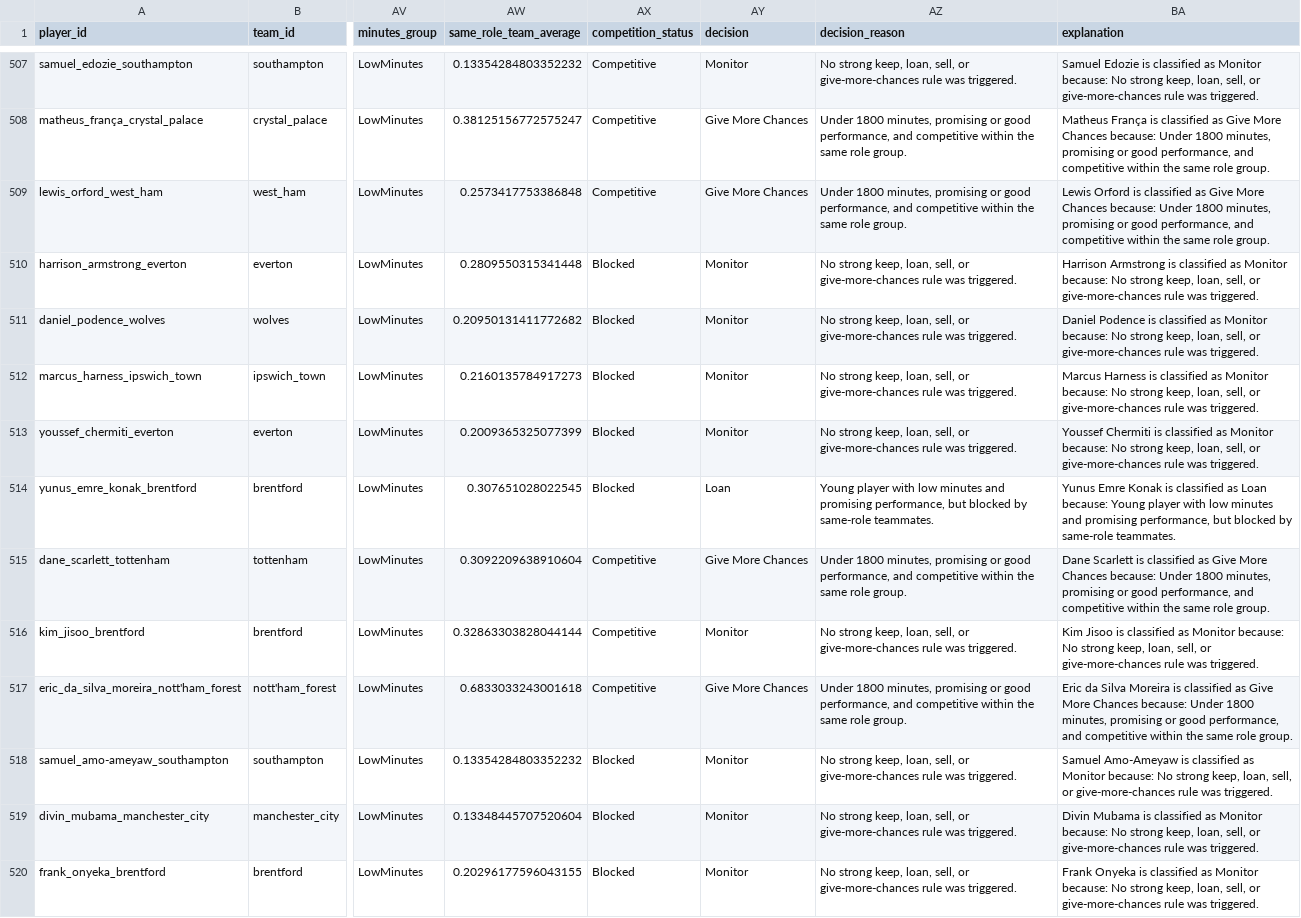
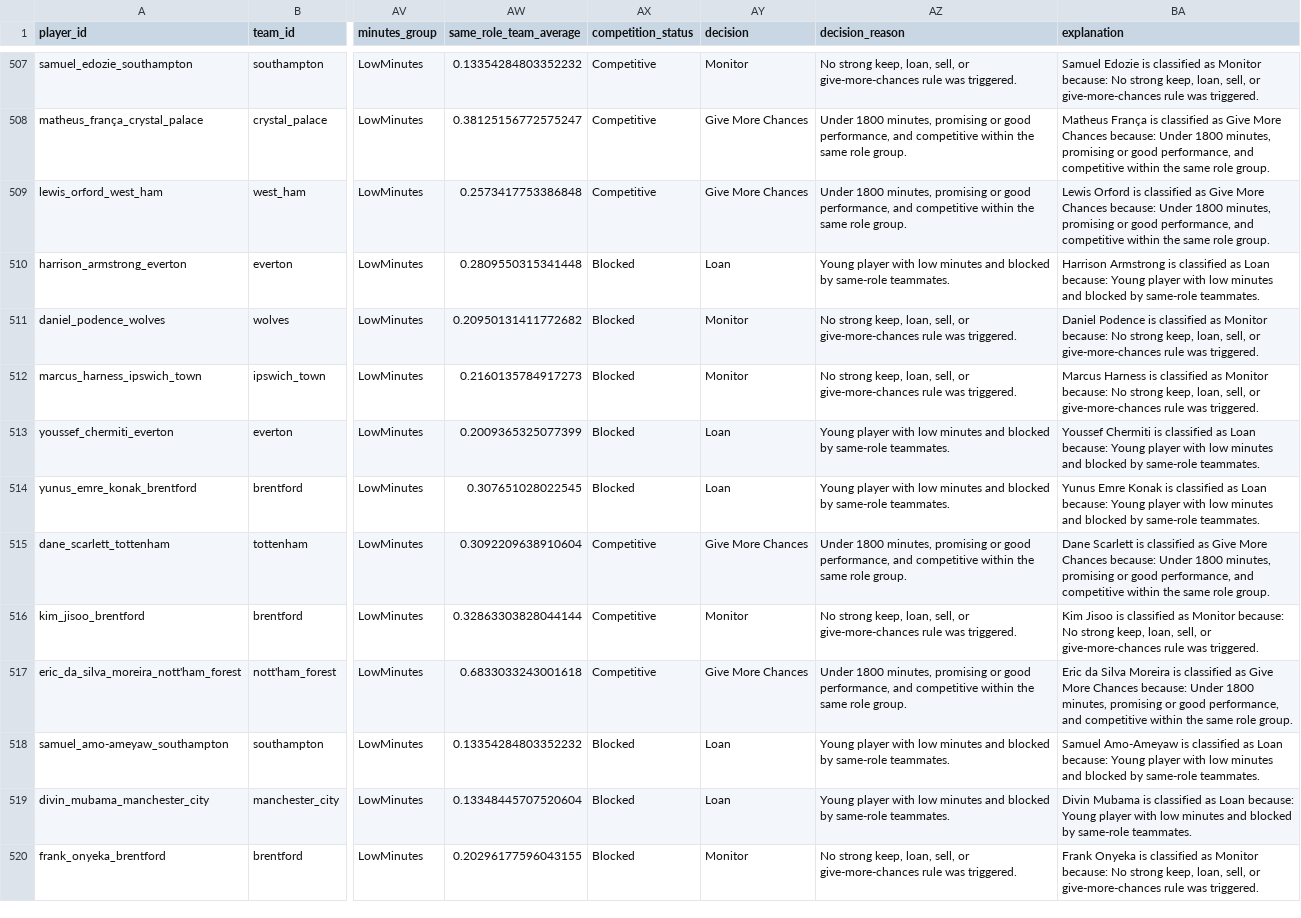
Before and after one commit to OmarFares26/football-squad-management-kg, a CSV file: data/processed/player_decisions.csv, drawn as a sheet; only a part is shown, gaps mark what is left out; the diff covers the shown part only; the diff names each change by its address in the sheet, - before the commit and + after, or states it on an @@ line.

Commit message:
feat: refine squad decision rules and service output

```diff
--- a/data/processed/player_decisions.csv
+++ b/data/processed/player_decisions.csv
-AY510 (decision): Monitor
+AY510 (decision): Loan
-AZ510 (decision_reason): No strong keep, loan, sell, or give-more-chances rule was triggered.
+AZ510 (decision_reason): Young player with low minutes and blocked by same-role teammates.
-BA510 (explanation): …classified as Monitor because: No strong keep, loan, sell, or give-more-chances rule was triggered.
+BA510 (explanation): …classified as Loan because: Young player with low minutes and blocked by same-role teammates.
-AY513 (decision): Monitor
+AY513 (decision): Loan
-AZ513 (decision_reason): No strong keep, loan, sell, or give-more-chances rule was triggered.
+AZ513 (decision_reason): Young player with low minutes and blocked by same-role teammates.
-BA513 (explanation): …classified as Monitor because: No strong keep, loan, sell, or give-more-chances rule was triggered.
+BA513 (explanation): …classified as Loan because: Young player with low minutes and blocked by same-role teammates.
-AZ514 (decision_reason): …minutes and promising performance, but blocked by…
+AZ514 (decision_reason): …minutes and blocked by…
-BA514 (explanation): …minutes and promising performance, but blocked by…
+BA514 (explanation): …minutes and blocked by…
-AY518:AY519 (decision): Monitor
+AY518:AY519 (decision): Loan
-AZ518:AZ519 (decision_reason): No strong keep, loan, sell, or give-more-chances rule was triggered.
+AZ518:AZ519 (decision_reason): Young player with low minutes and blocked by same-role teammates.
-BA518 (explanation): …classified as Monitor because: No strong keep, loan, sell, or give-more-chances rule was triggered.
+BA518 (explanation): …classified as Loan because: Young player with low minutes and blocked by same-role teammates.
-BA519 (explanation): …classified as Monitor because: No strong keep, loan, sell, or give-more-chances rule was triggered.
+BA519 (explanation): …classified as Loan because: Young player with low minutes and blocked by same-role teammates.
```
Also changed, not shown: 175 edited cells elsewhere in this file, outputs/results/decision_by_role.csv, outputs/results/query_liverpool_decisions.csv, 6 other files.
